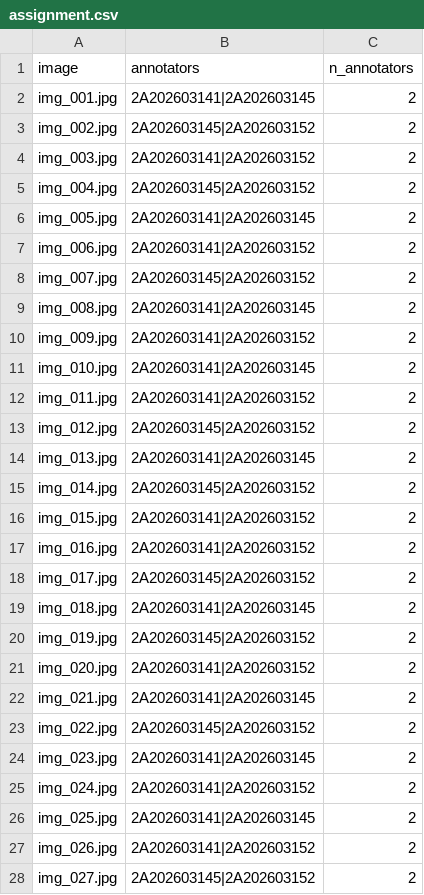
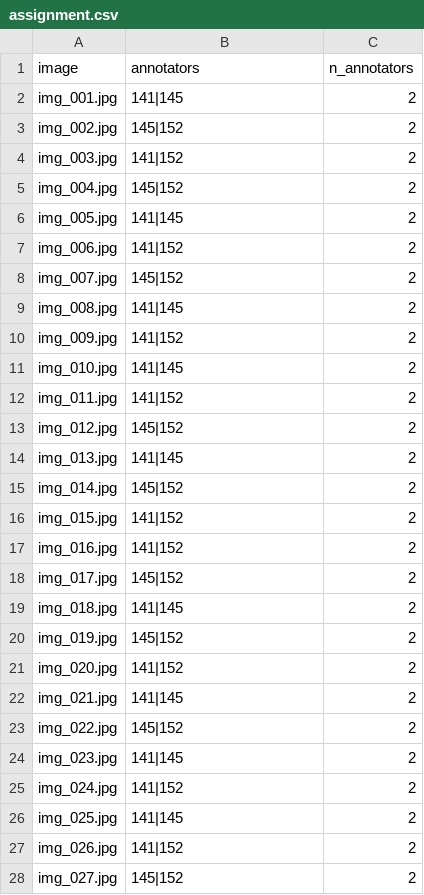
Before and after one commit to ThachDuc123/K5-L23-Day07-T025-Guideline-Taxonomy-QC, a CSV file: submission/qc/assignment.csv, drawn as a sheet; only a part is shown; the diff covers the shown part only.

```diff
--- a/submission/qc/assignment.csv
+++ b/submission/qc/assignment.csv
@@ -1,28 +1,28 @@
 image,annotators,n_annotators
-img_001.jpg,2A202603141|2A202603145,2
-img_002.jpg,2A202603145|2A202603152,2
-img_003.jpg,2A202603141|2A202603152,2
-img_004.jpg,2A202603145|2A202603152,2
-img_005.jpg,2A202603141|2A202603145,2
-img_006.jpg,2A202603141|2A202603152,2
-img_007.jpg,2A202603145|2A202603152,2
-img_008.jpg,2A202603141|2A202603145,2
-img_009.jpg,2A202603141|2A202603152,2
-img_010.jpg,2A202603141|2A202603145,2
-img_011.jpg,2A202603141|2A202603152,2
-img_012.jpg,2A202603145|2A202603152,2
-img_013.jpg,2A202603141|2A202603145,2
-img_014.jpg,2A202603145|2A202603152,2
-img_015.jpg,2A202603141|2A202603152,2
-img_016.jpg,2A202603141|2A202603152,2
-img_017.jpg,2A202603145|2A202603152,2
-img_018.jpg,2A202603141|2A202603145,2
-img_019.jpg,2A202603145|2A202603152,2
-img_020.jpg,2A202603141|2A202603152,2
-img_021.jpg,2A202603141|2A202603145,2
-img_022.jpg,2A202603145|2A202603152,2
-img_023.jpg,2A202603141|2A202603145,2
-img_024.jpg,2A202603141|2A202603152,2
-img_025.jpg,2A202603141|2A202603145,2
-img_026.jpg,2A202603141|2A202603152,2
-img_027.jpg,2A202603145|2A202603152,2
+img_001.jpg,141|145,2
+img_002.jpg,145|152,2
+img_003.jpg,141|152,2
+img_004.jpg,145|152,2
+img_005.jpg,141|145,2
+img_006.jpg,141|152,2
+img_007.jpg,145|152,2
+img_008.jpg,141|145,2
+img_009.jpg,141|152,2
+img_010.jpg,141|145,2
+img_011.jpg,141|152,2
+img_012.jpg,145|152,2
+img_013.jpg,141|145,2
+img_014.jpg,145|152,2
+img_015.jpg,141|152,2
+img_016.jpg,141|152,2
+img_017.jpg,145|152,2
+img_018.jpg,141|145,2
+img_019.jpg,145|152,2
+img_020.jpg,141|152,2
+img_021.jpg,141|145,2
+img_022.jpg,145|152,2
+img_023.jpg,141|145,2
+img_024.jpg,141|152,2
+img_025.jpg,141|145,2
+img_026.jpg,141|152,2
+img_027.jpg,145|152,2
```
Also changed, not shown: 13 edited cells elsewhere in this file, 11 other files.
